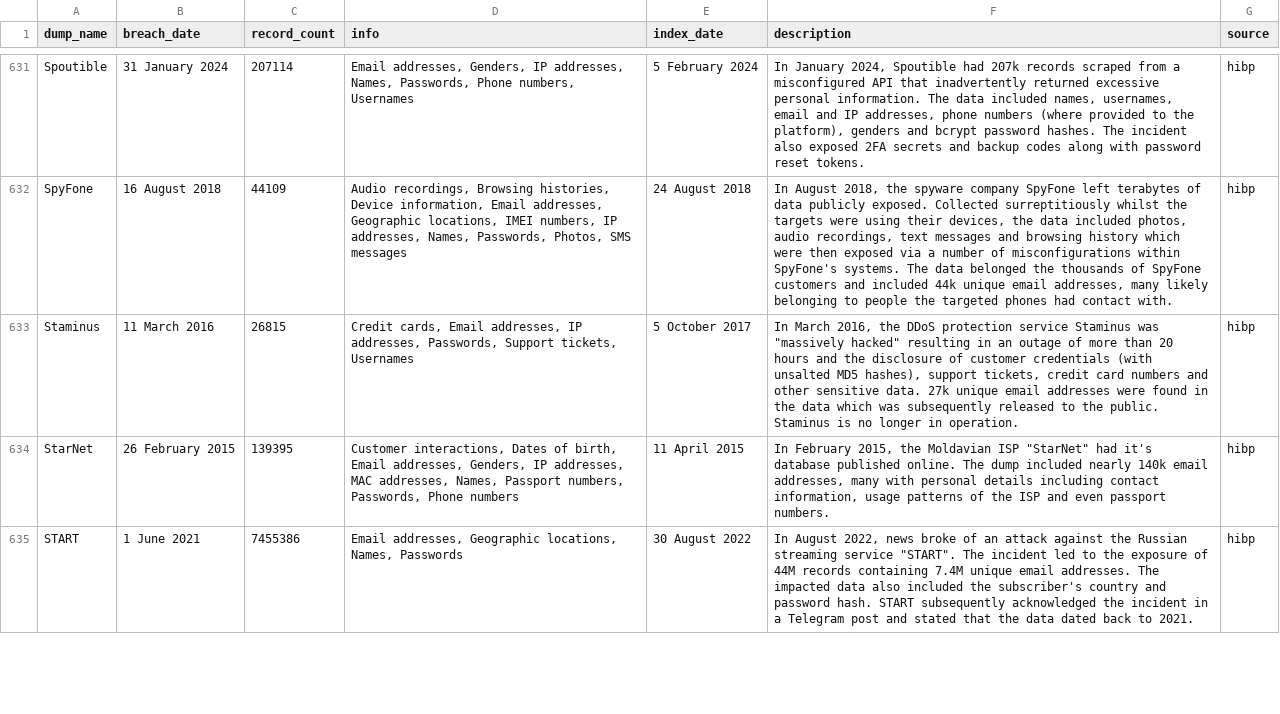
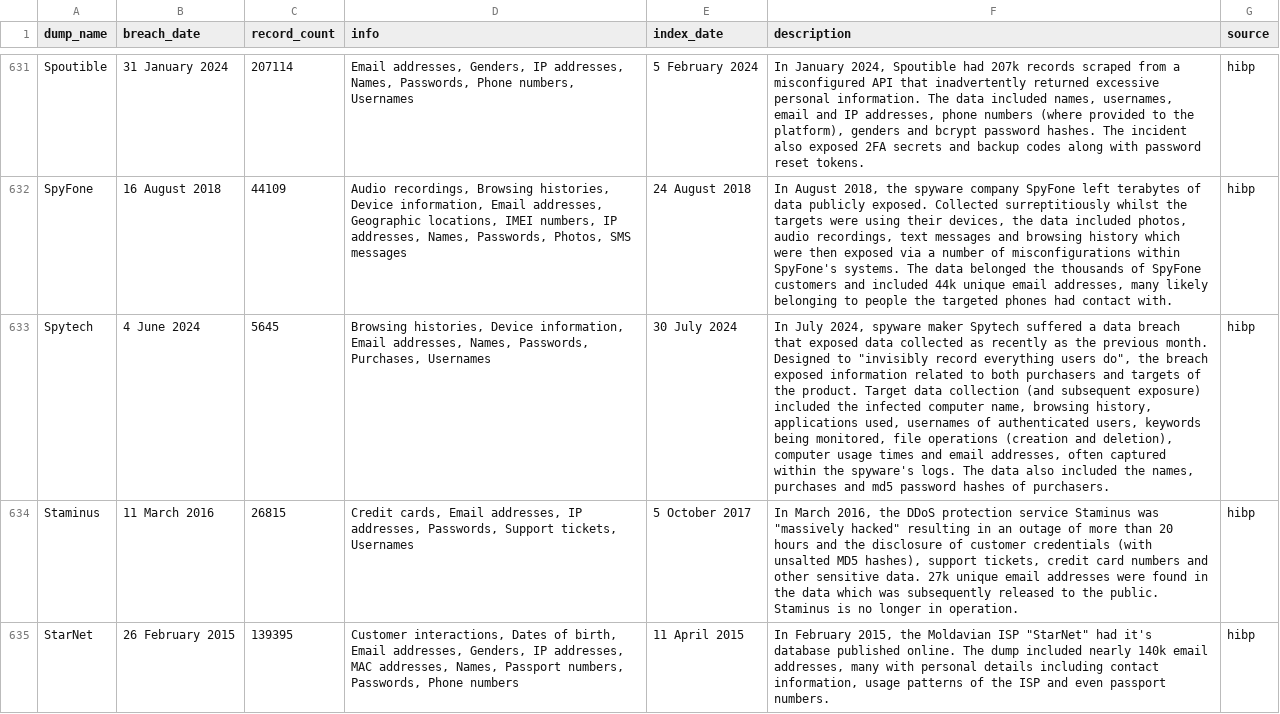
Before and after one commit to notdls/known-breaches, a CSV file: datasets/hibp.csv, drawn as a sheet; only a part is shown, gaps mark what is left out; the shorter side is filled out with more unchanged rows; the diff names each change by its address in the sheet, - before the commit and + after, or states it on an @@ line.

Commit message:
Dataset Update 07/31/24

```diff
--- a/datasets/hibp.csv
+++ b/datasets/hibp.csv
+row 633: Spytech | 4 June 2024 | 5645 | Browsing histories, Device information, Email addresses, Names, Passwords, Purchases, Usernames | 30 July 2024 | In July 2024, spyware maker Spytech suffered a data breach that exposed data collected as recently as the previous month. Designed to "invisibly record everything users do", the breach exposed information related to both purchasers and targets of the product. Target data collection (and subsequent exposure) included the infected computer name, browsing history, applications used, usernames of authenticated users, keywords being monitored, file operations (creation and deletion), computer usage times and email addresses, often captured within the spyware's logs. The data also included the names, purchases and md5 password hashes of purchasers. | hibp
```
Also changed, not shown: datasets/leaklookup.csv, 3 other files.
